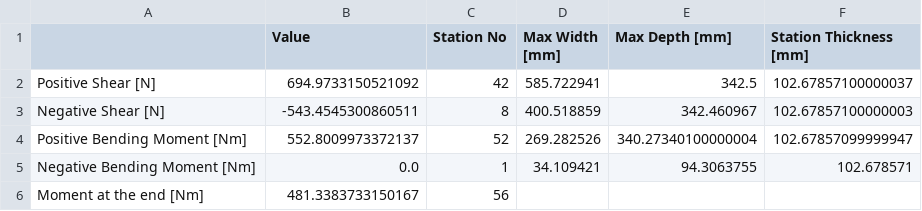
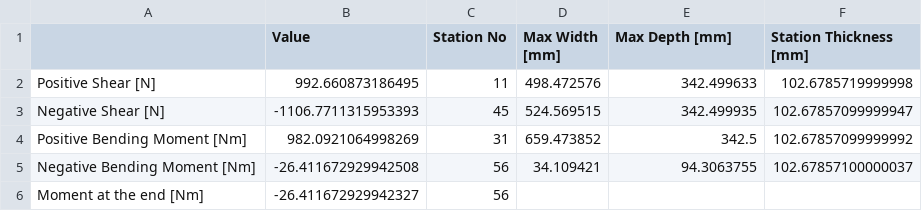
Before and after one commit to UWaterlooConcreteCanoe/Structural_Analysis, a CSV file: Shear_and_Moment_6 Paddlers.csv, drawn as a sheet.

Commit message:
Updated 3 and 6 paddler positions

```diff
--- a/Shear_and_Moment_6 Paddlers.csv
+++ b/Shear_and_Moment_6 Paddlers.csv
@@ -1,6 +1,6 @@
 ,Value,Station No,Max Width [mm],Max Depth [mm],Station Thickness [mm]
-Positive Shear [N],694.9733150521092,42,585.722941,342.5,102.67857100000037
-Negative Shear [N],-543.4545300860511,8,400.518859,342.460967,102.67857100000003
-Positive Bending Moment [Nm],552.8009973372137,52,269.282526,340.27340100000004,102.67857099999947
-Negative Bending Moment [Nm],0.0,1,34.109421,94.3063755,102.678571
-Moment at the end [Nm],481.3383733150167,56,,,
+Positive Shear [N],992.660873186495,11,498.472576,342.499633,102.6785719999998
+Negative Shear [N],-1106.7711315953393,45,524.569515,342.499935,102.67857099999947
+Positive Bending Moment [Nm],982.0921064998269,31,659.473852,342.5,102.67857099999992
+Negative Bending Moment [Nm],-26.411672929942508,56,34.109421,94.3063755,102.67857100000037
+Moment at the end [Nm],-26.411672929942327,56,,,
```
Also changed, not shown: Shear_and_Moment_3 Paddlers.csv, Station_Loads_3 Paddlers.csv, 3 other files.
